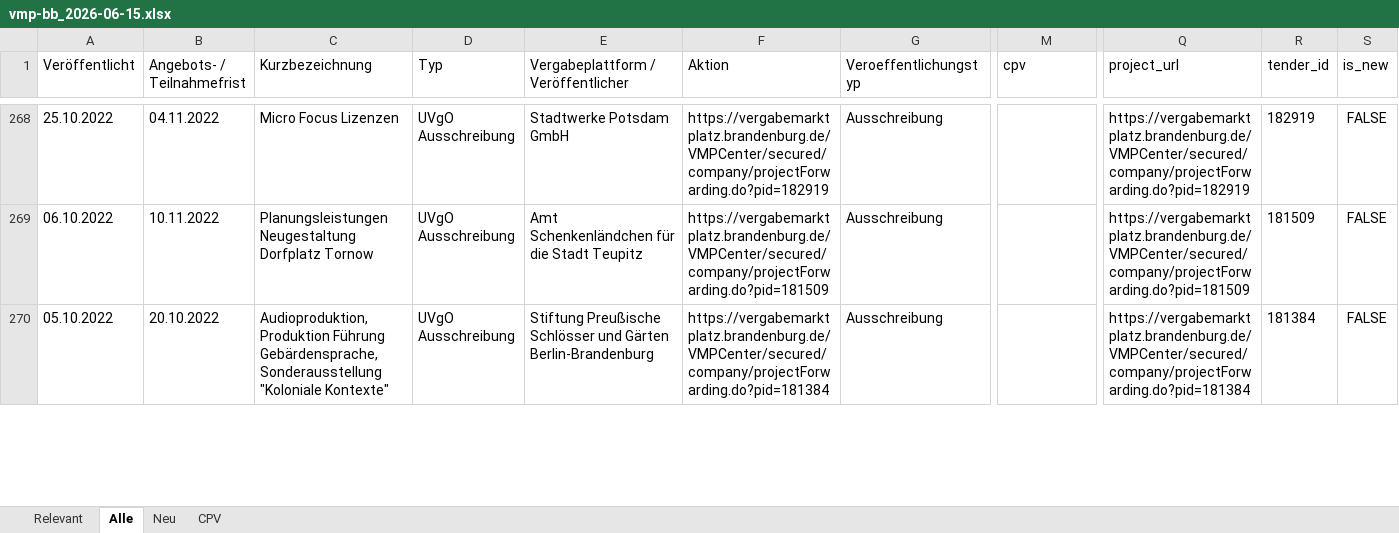
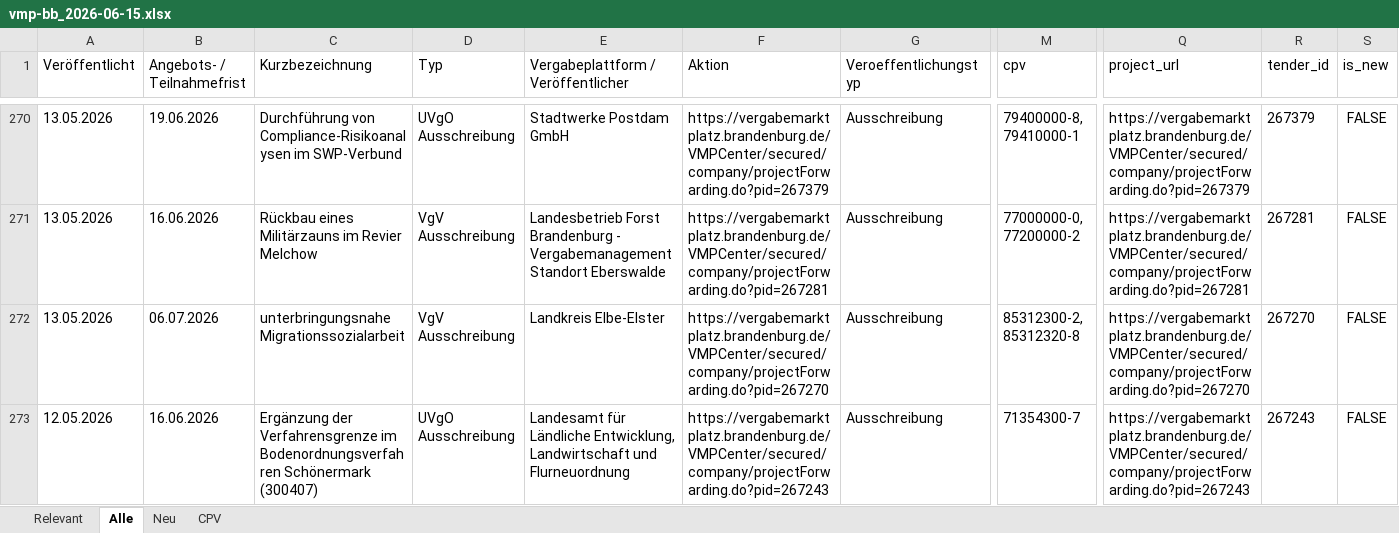
Before and after one commit to KWB-R/kwb.tenders, an Excel workbook: reports/vmp-bb_2026-06-15.xlsx, sheet Alle, drawn as a sheet; only a part is shown, gaps mark what is left out; values as stored, in another font and other column widths than the file's, no borders; addresses are those after the commit; rows hold the shown columns only; the diff covers the shown part only; the diff names each change by its address in the sheet, - before the commit and + after, or states it on an @@ line.

```diff
--- a/reports/vmp-bb_2026-06-15.xlsx (sheet Alle)
+++ b/reports/vmp-bb_2026-06-15.xlsx (sheet Alle)
-A270 (Veröffentlicht): 25.10.2022
+A270 (Veröffentlicht): 13.05.2026
-B270 (Angebots- / Teilnahmefrist): 04.11.2022
+B270 (Angebots- / Teilnahmefrist): 19.06.2026
-C270 (Kurzbezeichnung): Micro Focus Lizenzen
+C270 (Kurzbezeichnung): Durchführung von Compliance-Risikoanalysen im SWP-Verbund
-E270: Stadtwerke Potsdam GmbH
+E270: Stadtwerke Postdam GmbH
-F270 (Aktion): https://vergabemarktplatz.brandenburg.de/VMPCenter/secured/company/projectForwarding.do?pid=182919
+F270 (Aktion): https://vergabemarktplatz.brandenburg.de/VMPCenter/secured/company/projectForwarding.do?pid=267379
-M270 (cpv): (empty)
+M270 (cpv): 79400000-8, 79410000-1
-Q270 (project_url): https://vergabemarktplatz.brandenburg.de/VMPCenter/secured/company/projectForwarding.do?pid=182919
+Q270 (project_url): https://vergabemarktplatz.brandenburg.de/VMPCenter/secured/company/projectForwarding.do?pid=267379
-R270 (tender_id): 182919
+R270 (tender_id): 267379
-A271 (Veröffentlicht): 06.10.2022
+A271 (Veröffentlicht): 13.05.2026
-B271 (Angebots- / Teilnahmefrist): 10.11.2022
+B271 (Angebots- / Teilnahmefrist): 16.06.2026
-C271 (Kurzbezeichnung): Planungsleistungen Neugestaltung Dorfplatz Tornow
+C271 (Kurzbezeichnung): Rückbau eines Militärzauns im Revier Melchow
-D271 (Typ): UVgO Ausschreibung
+D271 (Typ): VgV Ausschreibung
-E271: Amt Schenkenländchen für die Stadt Teupitz
+E271: Landesbetrieb Forst Brandenburg - Vergabemanagement Standort Eberswalde
-F271 (Aktion): https://vergabemarktplatz.brandenburg.de/VMPCenter/secured/company/projectForwarding.do?pid=181509
+F271 (Aktion): https://vergabemarktplatz.brandenburg.de/VMPCenter/secured/company/projectForwarding.do?pid=267281
-M271 (cpv): (empty)
+M271 (cpv): 77000000-0, 77200000-2
-Q271 (project_url): https://vergabemarktplatz.brandenburg.de/VMPCenter/secured/company/projectForwarding.do?pid=181509
+Q271 (project_url): https://vergabemarktplatz.brandenburg.de/VMPCenter/secured/company/projectForwarding.do?pid=267281
-R271 (tender_id): 181509
+R271 (tender_id): 267281
+row 272: 13.05.2026 | 06.07.2026 | unterbringungsnahe Migrationssozialarbeit | VgV Ausschreibung | Landkreis Elbe-Elster | https://vergabemarktplatz.brandenburg.de/VMPCenter/secured/company/projectForwarding.do?pid=267270 | Ausschreibung | 85312300-2, 85312320-8 | https://vergabemarktplatz.brandenburg.de/VMPCenter/secured/company/projectForwarding.do?pid=267270 | 267270 | FALSE
-A273 (Veröffentlicht): 05.10.2022
+A273 (Veröffentlicht): 12.05.2026
-B273 (Angebots- / Teilnahmefrist): 20.10.2022
+B273 (Angebots- / Teilnahmefrist): 16.06.2026
-C273 (Kurzbezeichnung): Audioproduktion, Produktion Führung Gebärdensprache, Sonderausstellung "Koloniale Kontexte"
+C273 (Kurzbezeichnung): Ergänzung der Verfahrensgrenze im Bodenordnungsverfahren Schönermark (300407)
-E273: Stiftung Preußische Schlösser und Gärten Berlin-Brandenburg
+E273: Landesamt für Ländliche Entwicklung, Landwirtschaft und Flurneuordnung
-F273 (Aktion): https://vergabemarktplatz.brandenburg.de/VMPCenter/secured/company/projectForwarding.do?pid=181384
+F273 (Aktion): https://vergabemarktplatz.brandenburg.de/VMPCenter/secured/company/projectForwarding.do?pid=267243
-M273 (cpv): (empty)
+M273 (cpv): 71354300-7
-Q273 (project_url): https://vergabemarktplatz.brandenburg.de/VMPCenter/secured/company/projectForwarding.do?pid=181384
+Q273 (project_url): https://vergabemarktplatz.brandenburg.de/VMPCenter/secured/company/projectForwarding.do?pid=267243
-R273 (tender_id): 181384
+R273 (tender_id): 267243
```
Also changed, not shown: 4 added rows, 2 removed rows and 104 edited cells elsewhere in this sheet, sheet CPV, sheet Relevant, 5 other files.
